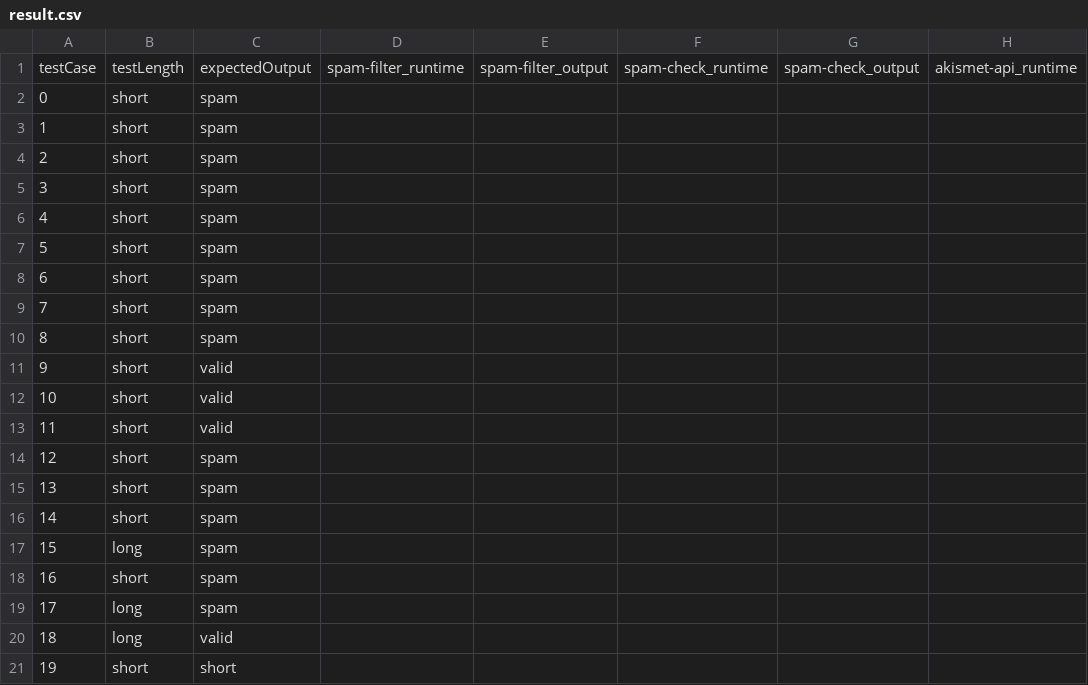
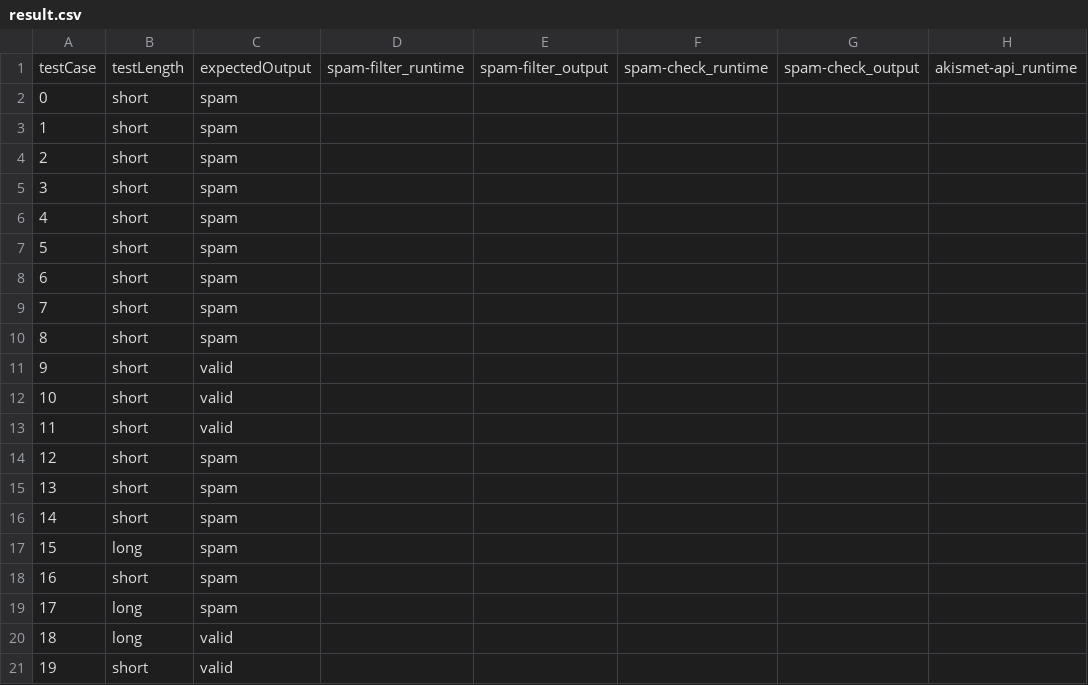
Before and after one commit to mihi-r/spam-filter-study, a CSV file: data/result.csv, drawn as a sheet; only a part is shown; the diff names each change by its address in the sheet, - before the commit and + after, or states it on an @@ line.

```diff
--- a/data/result.csv
+++ b/data/result.csv
-C21: short
+C21: valid
```
Also changed, not shown: 3 other files.
